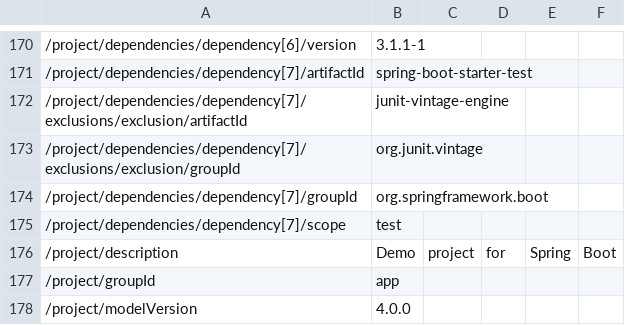
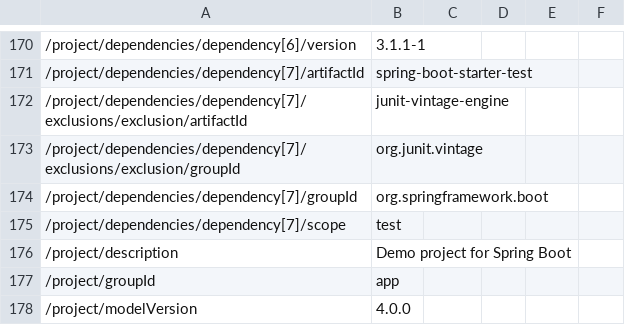
Before and after one commit to ukijumotahaneniarukenia/script-sketch, a TSV file: java/pom-property-list.tsv, drawn as a sheet; only a part is shown, gaps mark what is left out; removed rows and columns are numbered as before the commit, all else as after; the diff names each change by its address in the sheet, - before the commit and + after, or states it on an @@ line.

```diff
--- a/java/pom-property-list.tsv
+++ b/java/pom-property-list.tsv
-row 176: /project/description | Demo | project | for | Spring | Boot
+row 176: /project/description | Demo project for Spring Boot
```
Also changed, not shown: 1 other file.
